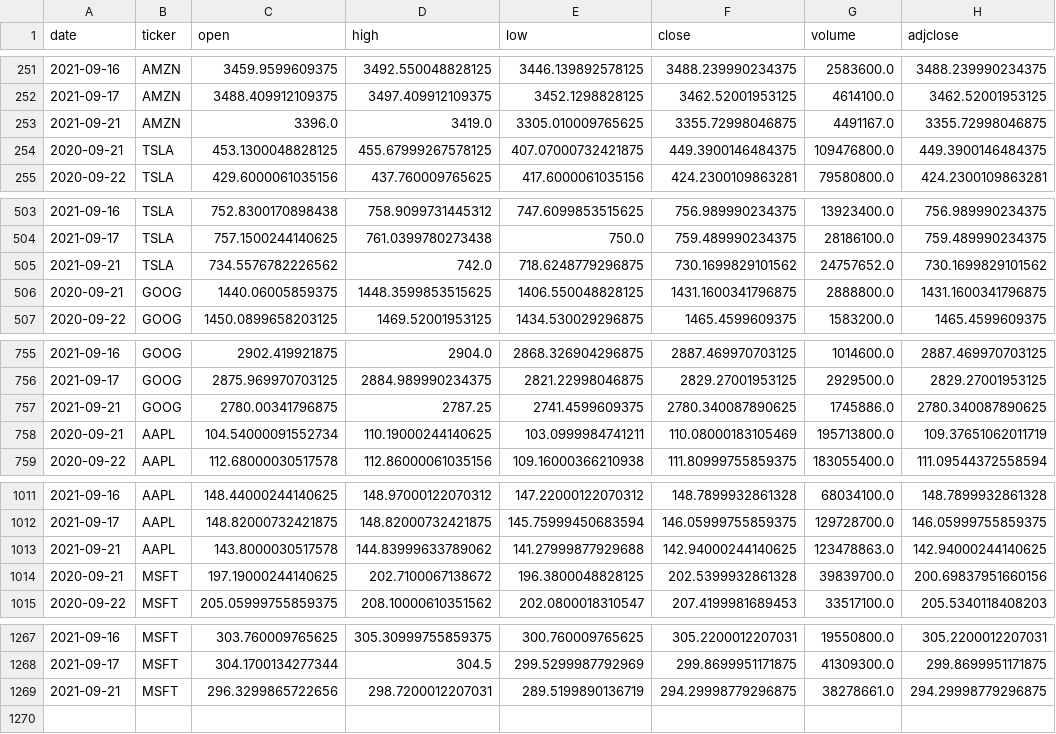
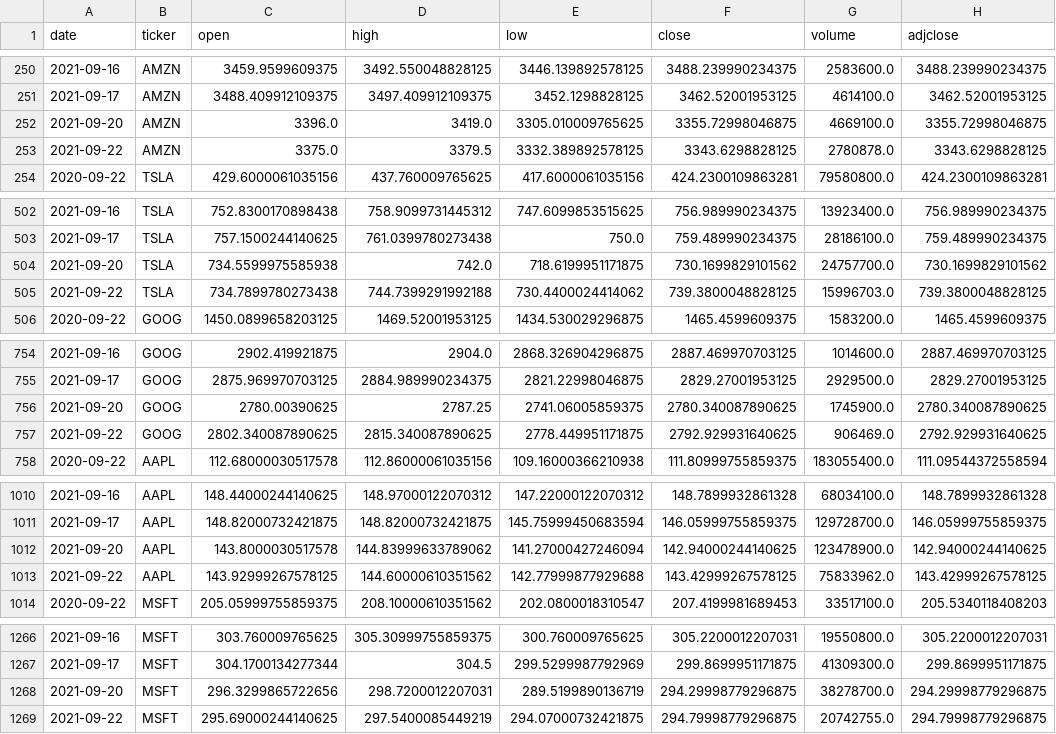
Before and after one commit to AkbarAzad/akbar_stock_analyser_v1.0, a CSV file: airflow_db.csv, drawn as a sheet; only a part is shown, gaps mark what is left out; the diff covers the shown part only.

Commit message:
gitautosync update 3

```diff
--- a/airflow_db.csv
+++ b/airflow_db.csv
@@ -252,4 +251,4 @@ date,ticker,open,high,low,close,volume,adjclose
 2021-09-17,AMZN,3488.409912109375,3497.409912109375,3452.1298828125,3462.52001953125,4614100.0,3462.52001953125
-2021-09-21,AMZN,3396.0,3419.0,3305.010009765625,3355.72998046875,4491167.0,3355.72998046875
-2020-09-21,TSLA,453.1300048828125,455.67999267578125,407.07000732421875,449.3900146484375,109476800.0,449.3900146484375
+2021-09-20,AMZN,3396.0,3419.0,3305.010009765625,3355.72998046875,4669100.0,3355.72998046875
+2021-09-22,AMZN,3375.0,3379.5,3332.389892578125,3343.6298828125,2780878.0,3343.6298828125
 2020-09-22,TSLA,429.6000061035156,437.760009765625,417.6000061035156,424.2300109863281,79580800.0,424.2300109863281
@@ -504,4 +503,4 @@ date,ticker,open,high,low,close,volume,adjclose
 2021-09-17,TSLA,757.1500244140625,761.0399780273438,750.0,759.489990234375,28186100.0,759.489990234375
-2021-09-21,TSLA,734.5576782226562,742.0,718.6248779296875,730.1699829101562,24757652.0,730.1699829101562
-2020-09-21,GOOG,1440.06005859375,1448.3599853515625,1406.550048828125,1431.1600341796875,2888800.0,1431.1600341796875
+2021-09-20,TSLA,734.5599975585938,742.0,718.6199951171875,730.1699829101562,24757700.0,730.1699829101562
+2021-09-22,TSLA,734.7899780273438,744.7399291992188,730.4400024414062,739.3800048828125,15996703.0,739.3800048828125
 2020-09-22,GOOG,1450.0899658203125,1469.52001953125,1434.530029296875,1465.4599609375,1583200.0,1465.4599609375
@@ -756,4 +755,4 @@ date,ticker,open,high,low,close,volume,adjclose
 2021-09-17,GOOG,2875.969970703125,2884.989990234375,2821.22998046875,2829.27001953125,2929500.0,2829.27001953125
-2021-09-21,GOOG,2780.00341796875,2787.25,2741.4599609375,2780.340087890625,1745886.0,2780.340087890625
-2020-09-21,AAPL,104.54000091552734,110.19000244140625,103.0999984741211,110.08000183105469,195713800.0,109.37651062011719
+2021-09-20,GOOG,2780.00390625,2787.25,2741.06005859375,2780.340087890625,1745900.0,2780.340087890625
+2021-09-22,GOOG,2802.340087890625,2815.340087890625,2778.449951171875,2792.929931640625,906469.0,2792.929931640625
 2020-09-22,AAPL,112.68000030517578,112.86000061035156,109.16000366210938,111.80999755859375,183055400.0,111.09544372558594
@@ -1012,4 +1011,4 @@ date,ticker,open,high,low,close,volume,adjclose
 2021-09-17,AAPL,148.82000732421875,148.82000732421875,145.75999450683594,146.05999755859375,129728700.0,146.05999755859375
-2021-09-21,AAPL,143.8000030517578,144.83999633789062,141.27999877929688,142.94000244140625,123478863.0,142.94000244140625
-2020-09-21,MSFT,197.19000244140625,202.7100067138672,196.3800048828125,202.5399932861328,39839700.0,200.69837951660156
+2021-09-20,AAPL,143.8000030517578,144.83999633789062,141.27000427246094,142.94000244140625,123478900.0,142.94000244140625
+2021-09-22,AAPL,143.92999267578125,144.60000610351562,142.77999877929688,143.42999267578125,75833962.0,143.42999267578125
 2020-09-22,MSFT,205.05999755859375,208.10000610351562,202.0800018310547,207.4199981689453,33517100.0,205.5340118408203
@@ -1268,2 +1267,3 @@ date,ticker,open,high,low,close,volume,adjclose
 2021-09-17,MSFT,304.1700134277344,304.5,299.5299987792969,299.8699951171875,41309300.0,299.8699951171875
-2021-09-21,MSFT,296.3299865722656,298.7200012207031,289.5199890136719,294.29998779296875,38278661.0,294.29998779296875
+2021-09-20,MSFT,296.3299865722656,298.7200012207031,289.5199890136719,294.29998779296875,38278700.0,294.29998779296875
+2021-09-22,MSFT,295.69000244140625,297.5400085449219,294.07000732421875,294.79998779296875,20742755.0,294.79998779296875
```
Also changed, not shown: 1 removed row and 3 moved rows elsewhere in this file.
